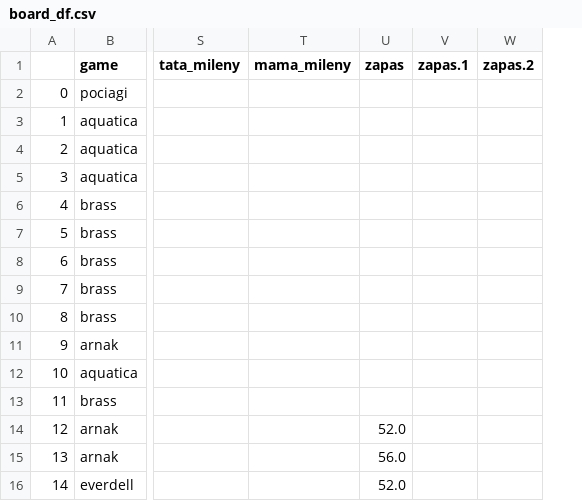
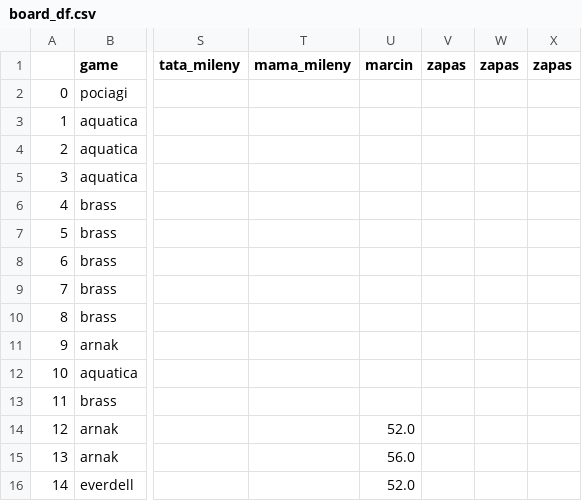
Before and after one commit to all2gos/boardstats, a CSV file: board_df.csv, drawn as a sheet; only a part is shown, gaps mark what is left out; removed rows and columns are numbered as before the commit, all else as after; the diff names each change by its address in the sheet, - before the commit and + after, or states it on an @@ line.

```diff
--- a/board_df.csv
+++ b/board_df.csv
+column U (marcin), rows 14-16: 52.0 | 56.0 | 52.0
-column V (zapas.1), empty
-column W (zapas.2), empty
+column W (zapas), empty
+column X (zapas), empty
-V14 (zapas): 52.0
+V14 (zapas): (empty)
-V15 (zapas): 56.0
+V15 (zapas): (empty)
-V16 (zapas): 52.0
+V16 (zapas): (empty)
```
Also changed, not shown: 1 other file.
